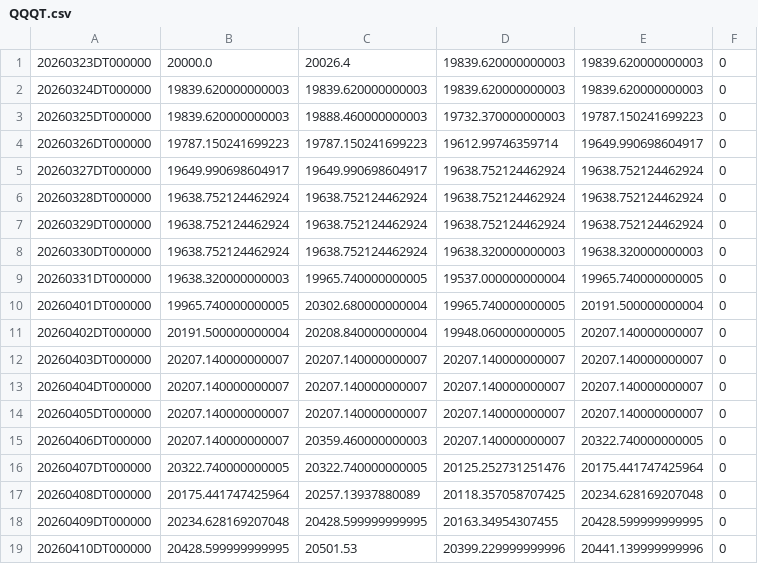
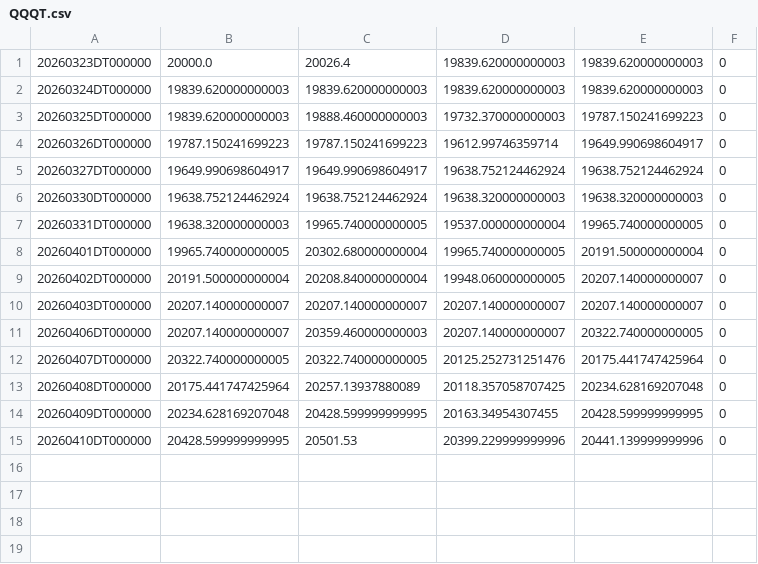
Before and after one commit to ymunwes/seed_youngDreamer_strategies, a CSV file: data/QQQT.csv, drawn as a sheet.

```diff
--- a/data/QQQT.csv
+++ b/data/QQQT.csv
@@ -5,4 +5,2 @@
 20260327DT000000,19649.990698604917,19649.990698604917,19638.752124462924,19638.752124462924,0
-20260328DT000000,19638.752124462924,19638.752124462924,19638.752124462924,19638.752124462924,0
-20260329DT000000,19638.752124462924,19638.752124462924,19638.752124462924,19638.752124462924,0
 20260330DT000000,19638.752124462924,19638.752124462924,19638.320000000003,19638.320000000003,0
@@ -12,4 +10,2 @@
 20260403DT000000,20207.140000000007,20207.140000000007,20207.140000000007,20207.140000000007,0
-20260404DT000000,20207.140000000007,20207.140000000007,20207.140000000007,20207.140000000007,0
-20260405DT000000,20207.140000000007,20207.140000000007,20207.140000000007,20207.140000000007,0
 20260406DT000000,20207.140000000007,20359.460000000003,20207.140000000007,20322.740000000005,0
```
Also changed, not shown: data/QLDT.csv, data/QQQD.csv, 12 other files.
